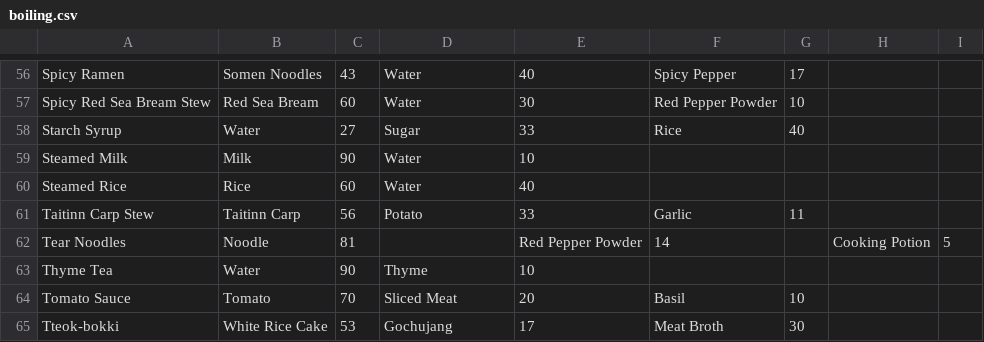
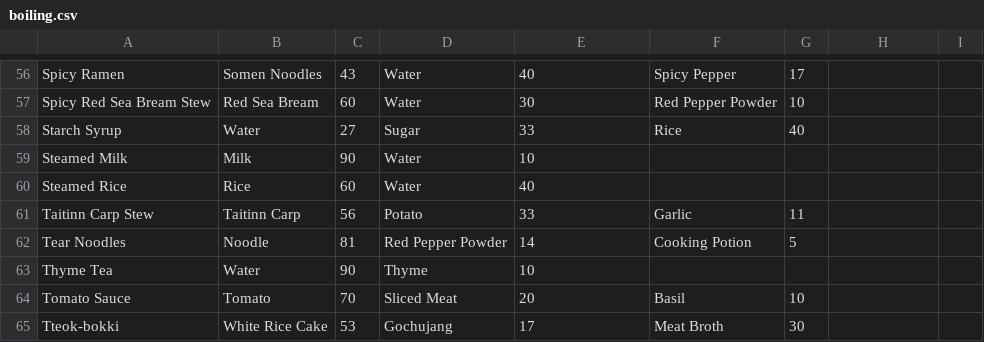
Before and after one commit to ms-daniel/CookingRecipeBarMabinogi, a CSV file: Source Files/data/recipes/boiling.csv, drawn as a sheet; only a part is shown, gaps mark what is left out.

Commit message:
update

```diff
--- a/Source Files/data/recipes/boiling.csv
+++ b/Source Files/data/recipes/boiling.csv
@@ -61,3 +61,3 @@ Steamed Rice,Rice,60,Water,40,,
 Taitinn Carp Stew,Taitinn Carp,56,Potato,33,Garlic,11
-Tear Noodles,Noodle,81,,Red Pepper Powder,14,,Cooking Potion,5
+Tear Noodles,Noodle,81,Red Pepper Powder,14,Cooking Potion,5
 Thyme Tea,Water,90,Thyme,10,,
```
